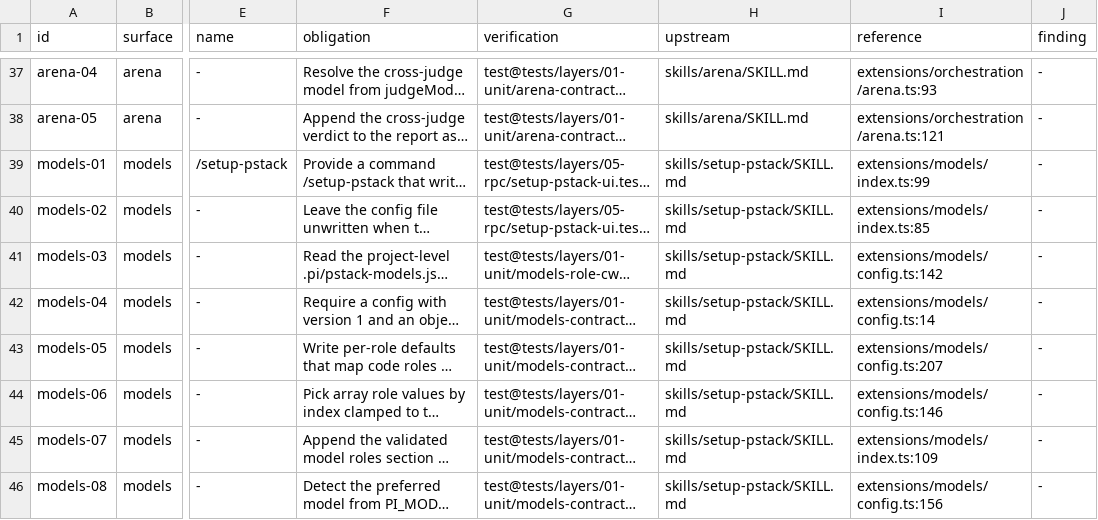
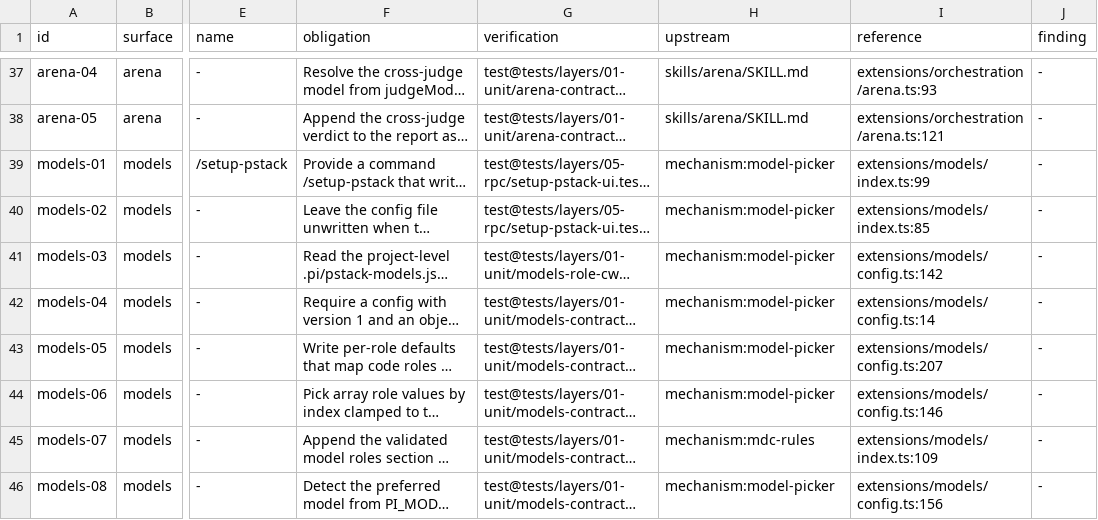
Before and after one commit to just-joshn/pi-pstack, a TSV file: spec/contracts/subagents.tsv, drawn as a sheet; only a part is shown, gaps mark what is left out; long unchanged cells end in …; the diff names each change by its address in the sheet, - before the commit and + after, or states it on an @@ line.

```diff
--- a/spec/contracts/subagents.tsv
+++ b/spec/contracts/subagents.tsv
-H39:H44 (upstream): skills/setup-pstack/SKILL.md
+H39:H44 (upstream): mechanism:model-picker
-H45 (upstream): skills/setup-pstack/SKILL.md
+H45 (upstream): mechanism:mdc-rules
-H46 (upstream): skills/setup-pstack/SKILL.md
+H46 (upstream): mechanism:model-picker
```
Also changed, not shown: spec/contracts/companions.tsv, spec/contracts/content.tsv, 11 other files.
